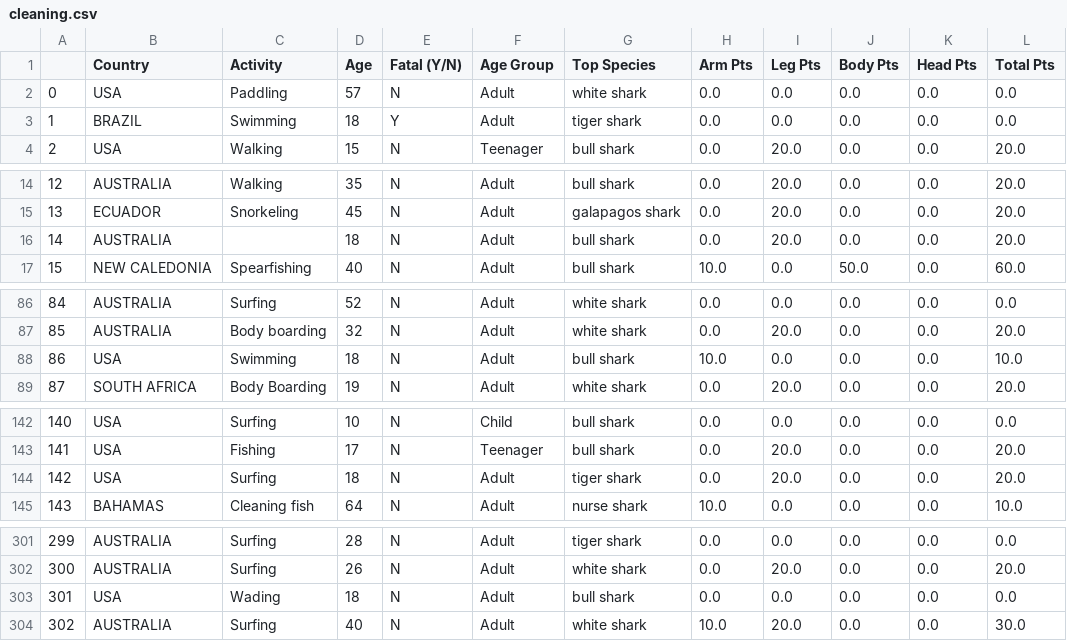
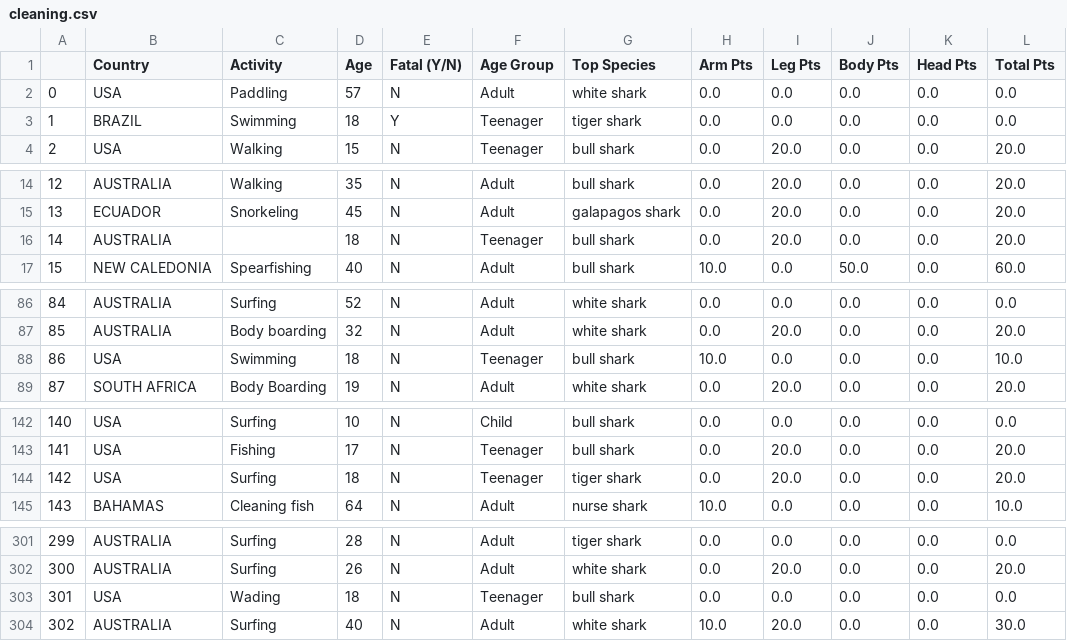
Before and after one commit to lauurasarabia/Shark_attacks, a CSV file: data/cleaning.csv, drawn as a sheet; only a part is shown, gaps mark what is left out; the diff covers the shown part only.

```diff
--- a/data/cleaning.csv
+++ b/data/cleaning.csv
@@ -2,3 +2,3 @@
 0,USA,Paddling,57,N,Adult,white shark,0.0,0.0,0.0,0.0,0.0
-1,BRAZIL,Swimming,18,Y,Adult,tiger shark,0.0,0.0,0.0,0.0,0.0
+1,BRAZIL,Swimming,18,Y,Teenager,tiger shark,0.0,0.0,0.0,0.0,0.0
 2,USA,Walking,15,N,Teenager,bull shark,0.0,20.0,0.0,0.0,20.0
@@ -15,3 +15,3 @@
 13,ECUADOR,Snorkeling,45,N,Adult,galapagos shark,0.0,20.0,0.0,0.0,20.0
-14,AUSTRALIA,,18,N,Adult,bull shark,0.0,20.0,0.0,0.0,20.0
+14,AUSTRALIA,,18,N,Teenager,bull shark,0.0,20.0,0.0,0.0,20.0
 15,NEW CALEDONIA,Spearfishing,40,N,Adult,bull shark,10.0,0.0,50.0,0.0,60.0
@@ -87,3 +87,3 @@
 85,AUSTRALIA,Body boarding ,32,N,Adult,white shark,0.0,20.0,0.0,0.0,20.0
-86,USA,Swimming,18,N,Adult,bull shark,10.0,0.0,0.0,0.0,10.0
+86,USA,Swimming,18,N,Teenager,bull shark,10.0,0.0,0.0,0.0,10.0
 87,SOUTH AFRICA,Body Boarding,19,N,Adult,white shark,0.0,20.0,0.0,0.0,20.0
@@ -143,3 +143,3 @@
 141,USA,Fishing,17,N,Teenager,bull shark,0.0,20.0,0.0,0.0,20.0
-142,USA,Surfing,18,N,Adult,tiger shark,0.0,20.0,0.0,0.0,20.0
+142,USA,Surfing,18,N,Teenager,tiger shark,0.0,20.0,0.0,0.0,20.0
 143,BAHAMAS,Cleaning fish,64,N,Adult,nurse shark,10.0,0.0,0.0,0.0,10.0
@@ -302,3 +302,3 @@
 300,AUSTRALIA,Surfing,26,N,Adult,white shark,0.0,20.0,0.0,0.0,20.0
-301,USA,Wading,18,N,Adult,bull shark,0.0,0.0,0.0,0.0,0.0
+301,USA,Wading,18,N,Teenager,bull shark,0.0,0.0,0.0,0.0,0.0
 302,AUSTRALIA,Surfing,40,N,Adult,white shark,10.0,20.0,0.0,0.0,30.0
```
Also changed, not shown: 29 edited cells elsewhere in this file, 2 other files.
